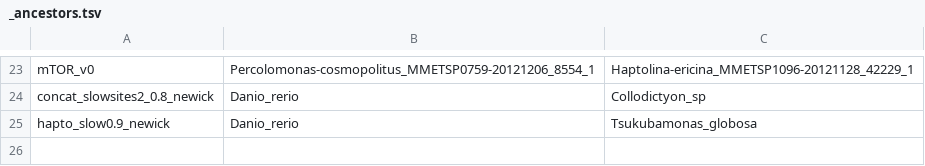
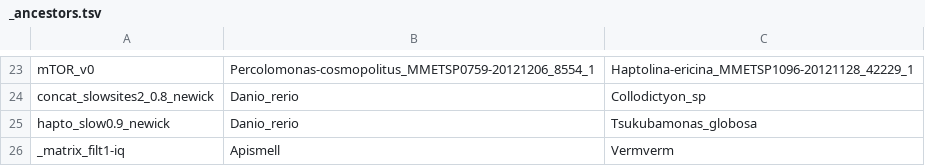
Before and after one commit to zoltanfussy/PYTHON, a TSV file: ETEtree/_ancestors.tsv, drawn as a sheet; only a part is shown, gaps mark what is left out.

```diff
--- a/ETEtree/_ancestors.tsv
+++ b/ETEtree/_ancestors.tsv
@@ -25 +25,2 @@ concat_slowsites2_0.8_newick	Danio_rerio	Collodictyon_sp
 hapto_slow0.9_newick	Danio_rerio	Tsukubamonas_globosa
+_matrix_filt1-iq	Apismell	Vermverm
```
Also changed, not shown: 7 other files.
